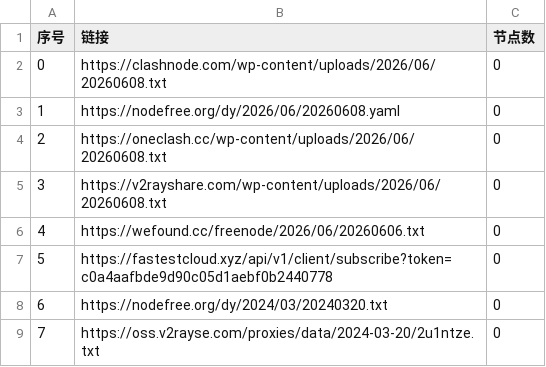
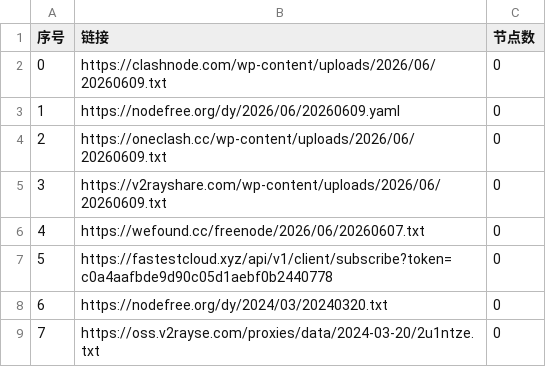
Before and after one commit to prhom-jpg/AutoMergePublicNodes, a CSV file: list_result.csv, drawn as a sheet; only a part is shown.

```diff
--- a/list_result.csv
+++ b/list_result.csv
@@ -1,7 +1,7 @@
 序号,链接,节点数
-0,https://clashnode.com/wp-content/uploads/2026/06/20260608.txt,0
-1,https://nodefree.org/dy/2026/06/20260608.yaml,0
-2,https://oneclash.cc/wp-content/uploads/2026/06/20260608.txt,0
-3,https://v2rayshare.com/wp-content/uploads/2026/06/20260608.txt,0
-4,https://wefound.cc/freenode/2026/06/20260606.txt,0
+0,https://clashnode.com/wp-content/uploads/2026/06/20260609.txt,0
+1,https://nodefree.org/dy/2026/06/20260609.yaml,0
+2,https://oneclash.cc/wp-content/uploads/2026/06/20260609.txt,0
+3,https://v2rayshare.com/wp-content/uploads/2026/06/20260609.txt,0
+4,https://wefound.cc/freenode/2026/06/20260607.txt,0
 5,https://fastestcloud.xyz/api/v1/client/subscribe?token=c0a4aafbde9d90c05d1aebf0b2440778,0
```
Also changed, not shown: 4 other files.
